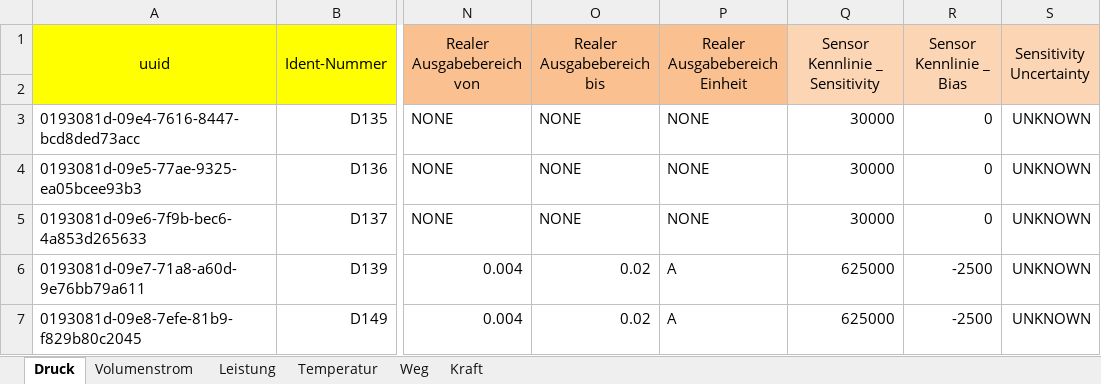
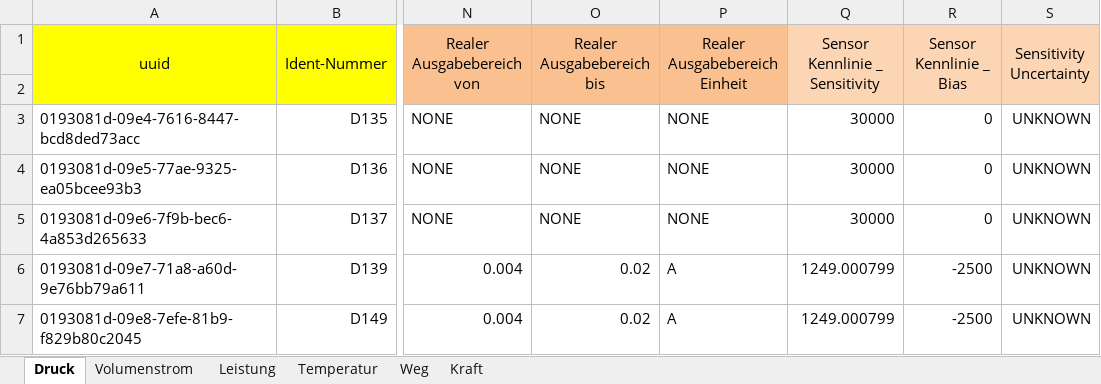
Before and after one commit to test123-all/hydropulser-database-scripts, an Excel workbook: sensor_table_logan.xlsx, sheet Druck, drawn as a sheet; only a part is shown, gaps mark what is left out; values as stored, in another font and other column widths than the file's, no borders; charts and pictures not drawn; the diff names each change by its address in the sheet, - before the commit and + after, or states it on an @@ line.

Commit message:
Fix wrong referrals inside the excel table calculations for the D139 and D149 sensors

```diff
--- a/sensor_table_logan.xlsx (sheet Druck)
+++ b/sensor_table_logan.xlsx (sheet Druck)
-Q6:Q7 (Sensor Kennlinie _ Sensitivity): 625000
+Q6:Q7 (Sensor Kennlinie _ Sensitivity): 1249.000799
```
Also changed, not shown: formulas that keep their value.
